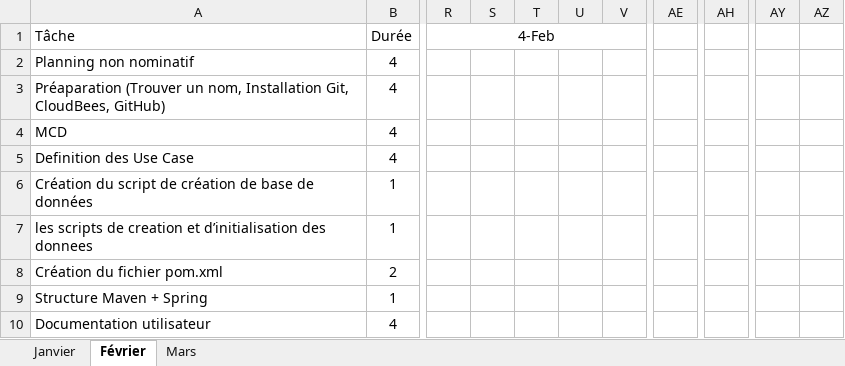
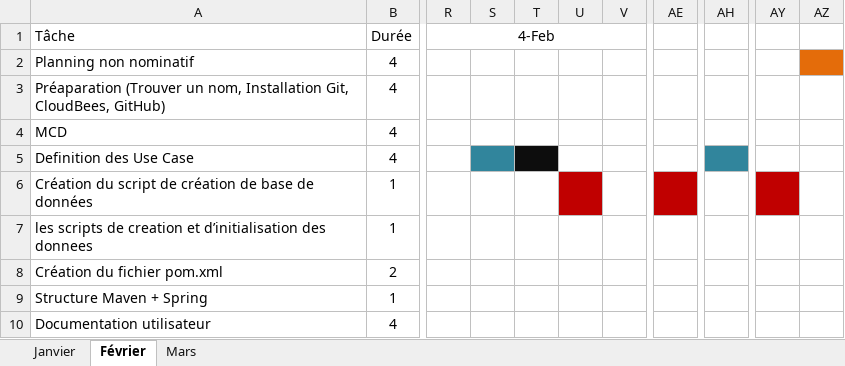
Before and after one commit to PatrickMLV/Care-Home, an Excel workbook: doc/Planning.xlsx, sheet Février, drawn as a sheet; only a part is shown, gaps mark what is left out; values as stored, in another font and other column widths than the file's, no borders; the diff covers the shown part only; the diff names each change by its address in the sheet, - before the commit and + after, or states it on an @@ line.

```diff
--- a/doc/Planning.xlsx (sheet Février)
+++ b/doc/Planning.xlsx (sheet Février)
-AZ2 fill: none
+AZ2 fill: #E46C0A
-S5 fill: none
+S5 fill: #31859C
-T5 fill: none
+T5 fill: #0D0D0D
-AH5 fill: none
+AH5 fill: #31859C
-U6 fill: none
+U6 fill: #C00000
-AE6 fill: none
+AE6 fill: #C00000
-AY6 fill: none
+AY6 fill: #C00000
```
Also changed, not shown: 17 added rows, 2 edited cells and cell formats elsewhere in this sheet.
